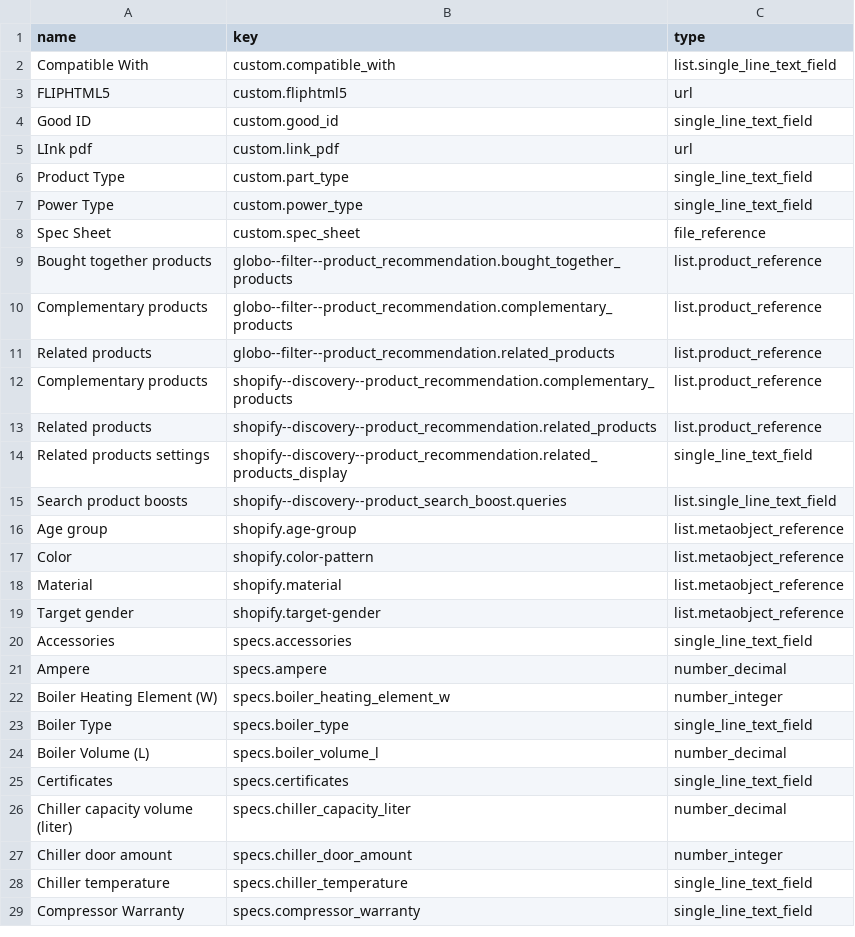
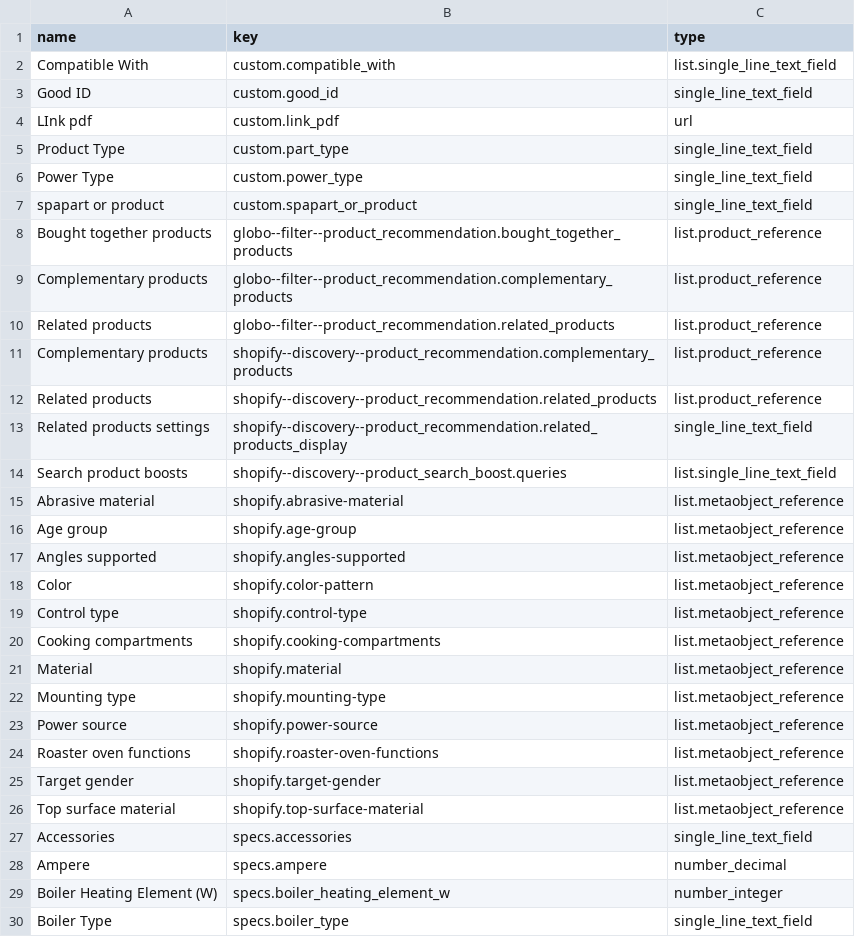
Before and after one commit to Sonthep/shopify-automation-tools, a CSV file: bulk-update-product/output/all_metafields.csv, drawn as a sheet; only a part is shown; the shorter side is filled out with more unchanged rows; removed rows and columns are numbered as before the commit, all else as after; the diff names each change by its address in the sheet, - before the commit and + after, or states it on an @@ line.

```diff
--- a/bulk-update-product/output/all_metafields.csv
+++ b/bulk-update-product/output/all_metafields.csv
-row 3: FLIPHTML5 | custom.fliphtml5 | url
-row 8: Spec Sheet | custom.spec_sheet | file_reference
+row 7: spapart or product | custom.spapart_or_product | single_line_text_field
+row 15: Abrasive material | shopify.abrasive-material | list.metaobject_reference
+row 17: Angles supported | shopify.angles-supported | list.metaobject_reference
+row 19: Control type | shopify.control-type | list.metaobject_reference
+row 20: Cooking compartments | shopify.cooking-compartments | list.metaobject_reference
+row 22: Mounting type | shopify.mounting-type | list.metaobject_reference
+row 23: Power source | shopify.power-source | list.metaobject_reference
+row 24: Roaster oven functions | shopify.roaster-oven-functions | list.metaobject_reference
+row 26: Top surface material | shopify.top-surface-material | list.metaobject_reference
```
Also changed, not shown: 4 other files.
